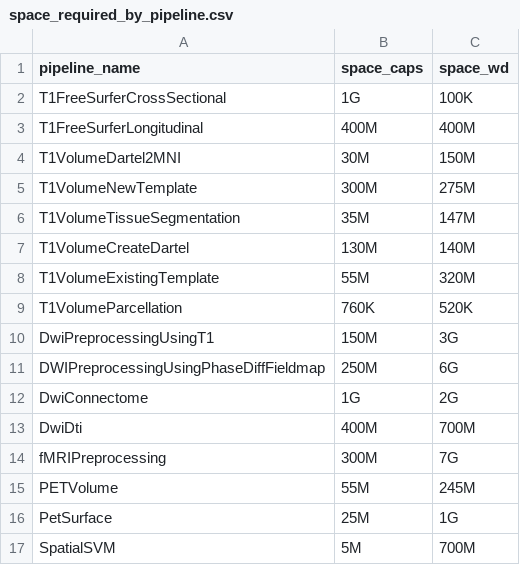
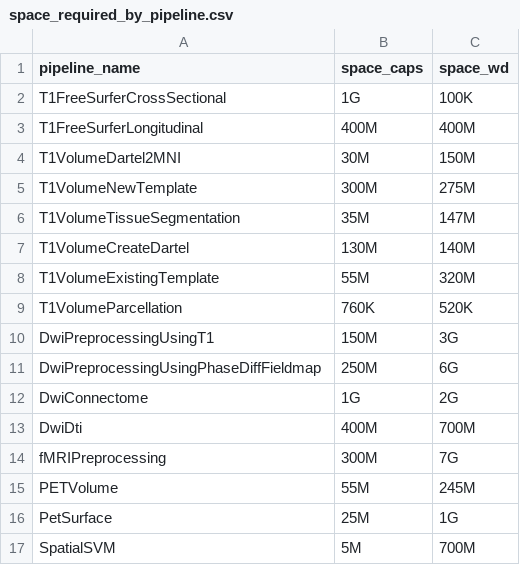
Before and after one commit to aramis-lab/clinica, a CSV file: clinica/pipelines/space_required_by_pipeline.csv, drawn as a sheet.

Commit message:
Fix name for DWI-Preproc-FMap in size file info

```diff
--- a/clinica/pipelines/space_required_by_pipeline.csv
+++ b/clinica/pipelines/space_required_by_pipeline.csv
@@ -10,3 +10,3 @@ T1VolumeParcellation;760K;520K
 DwiPreprocessingUsingT1;150M;3G
-DWIPreprocessingUsingPhaseDiffFieldmap;250M;6G
+DwiPreprocessingUsingPhaseDiffFieldmap;250M;6G
 DwiConnectome;1G;2G
```
